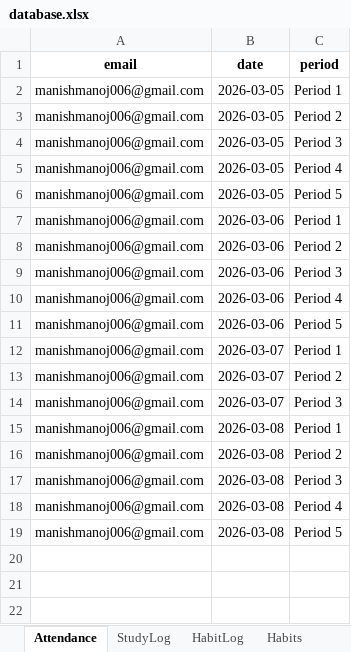
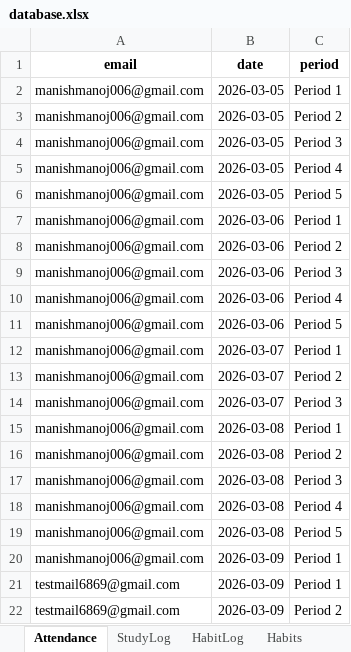
Before and after one commit to manishmanoj006-prog/student-productivity, an Excel workbook: data/database.xlsx, sheet Attendance, drawn as a sheet; values as stored, in another font and other column widths than the file's, no borders; the diff names each change by its address in the sheet, - before the commit and + after, or states it on an @@ line.

```diff
--- a/data/database.xlsx (sheet Attendance)
+++ b/data/database.xlsx (sheet Attendance)
+row 20: manishmanoj006@gmail.com | 2026-03-09 | Period 1
+row 21: testmail6869@gmail.com | 2026-03-09 | Period 1
+row 22: testmail6869@gmail.com | 2026-03-09 | Period 2
```
Also changed, not shown: sheet StudyLog, sheet Tasks, sheet Subjects, sheet Users, 2 other files.
